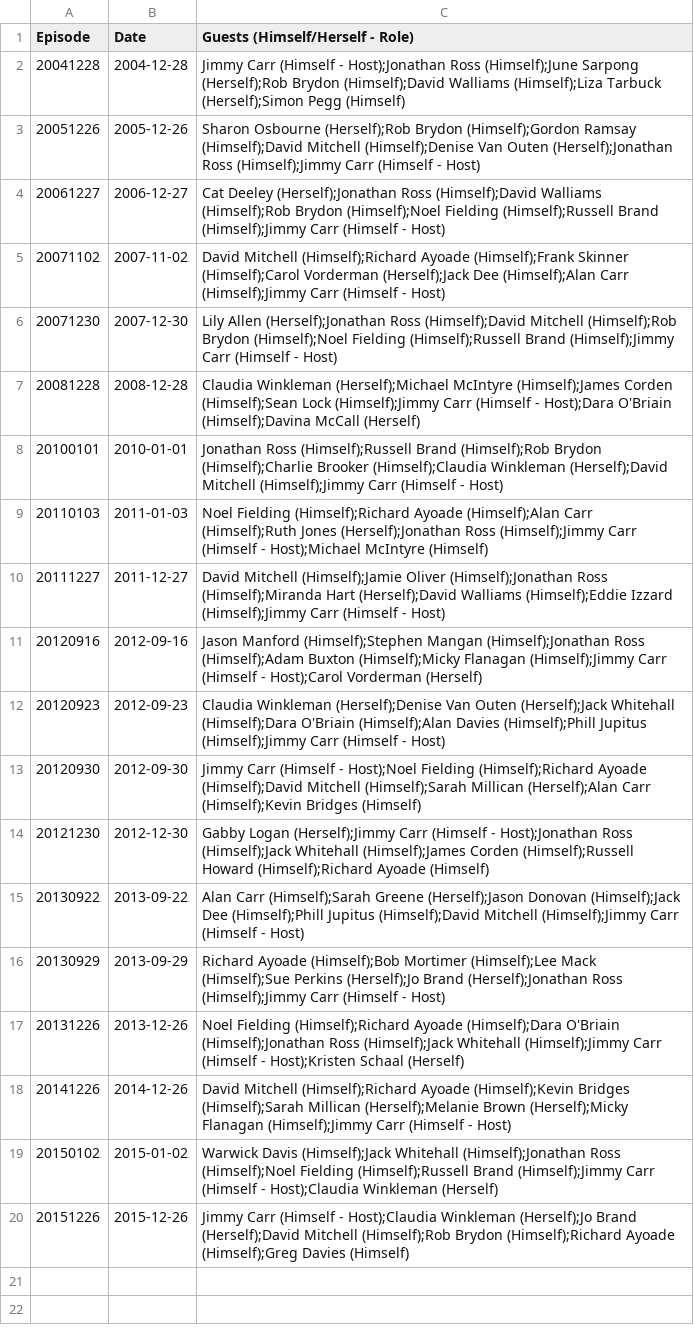
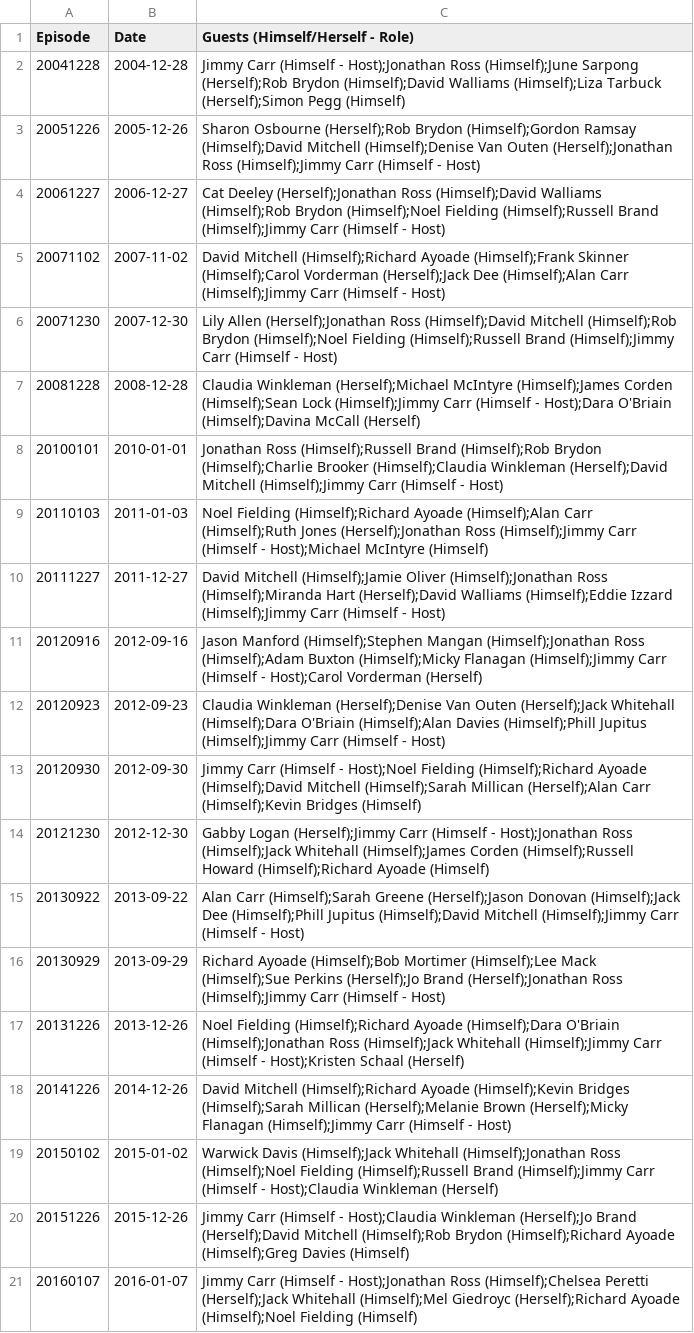
Before and after one commit to slowe/panelshows, a CSV file: data/big-fat-quiz.csv, drawn as a sheet; the diff names each change by its address in the sheet, - before the commit and + after, or states it on an @@ line.

```diff
--- a/data/big-fat-quiz.csv
+++ b/data/big-fat-quiz.csv
+row 21: 20160107 | 2016-01-07 | Jimmy Carr (Himself - Host);Jonathan Ross (Himself);Chelsea Peretti (Herself);Jack Whitehall (Himself);Mel Giedroyc (Herself);Richard Ayoade (Himself);Noel Fielding (Himself)
```
Also changed, not shown: data/QI.csv, data/hignfy.csv, 14 other files.
